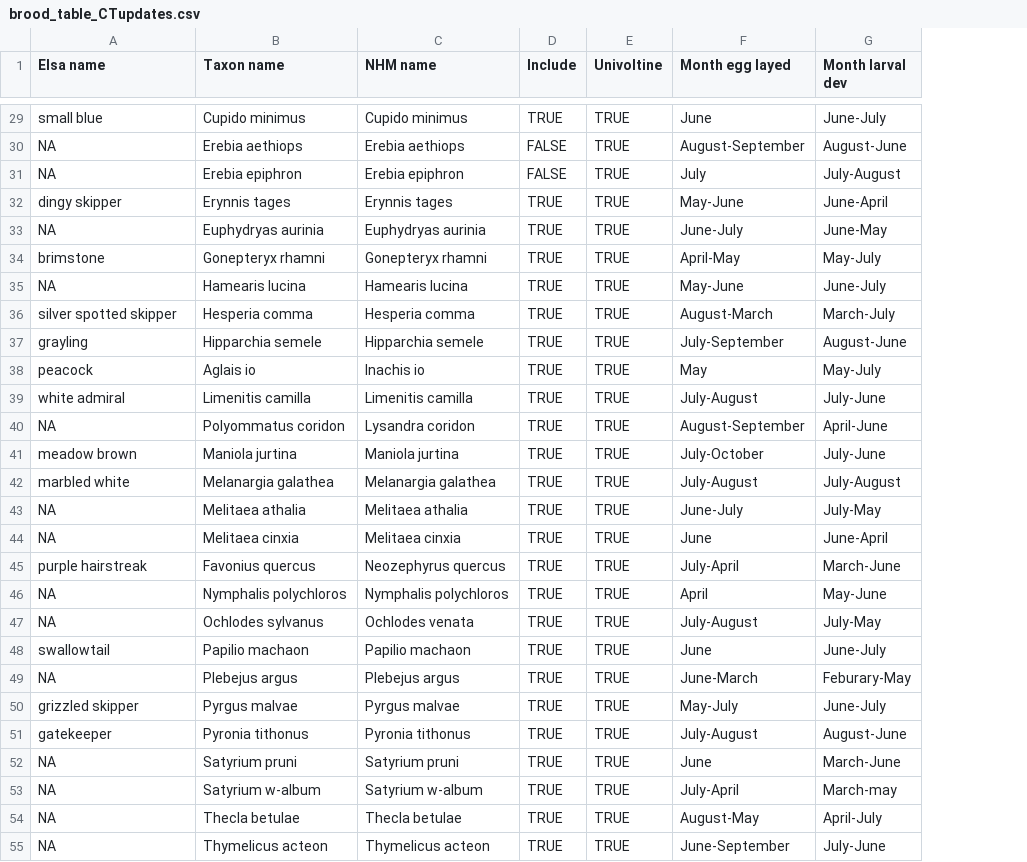
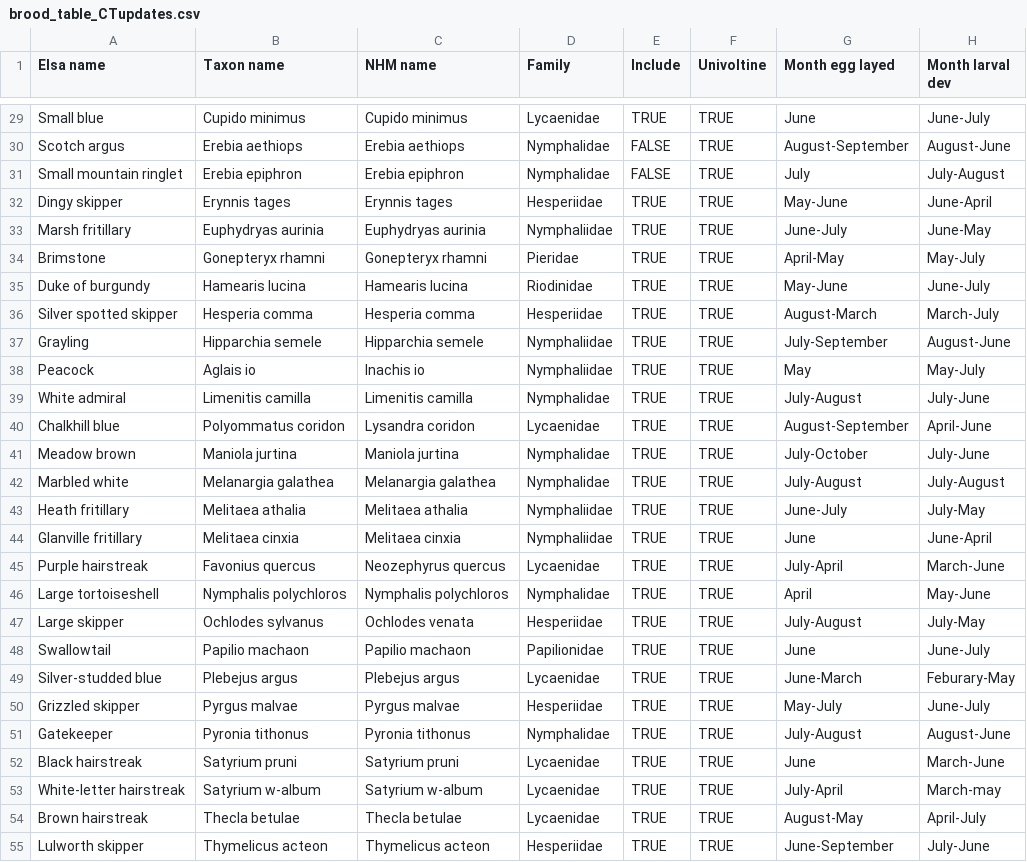
Before and after one commit to redeyeshadow/Butterfly_Project_MBiol, a CSV file: data/brood_table_CTupdates.csv, drawn as a sheet; only a part is shown, gaps mark what is left out; the diff covers the shown part only; the diff names each change by its address in the sheet, - before the commit and + after, or states it on an @@ line.

Commit message:
Update brood table with family info and common names

```diff
--- a/data/brood_table_CTupdates.csv
+++ b/data/brood_table_CTupdates.csv
+column D (Family), rows 29-55: Lycaenidae | Nymphalidae | Nymphalidae | Hesperiidae | Nymphaliidae | Pieridae | Riodinidae | Hesperiidae | Nymphaliidae | Nymphaliidae | Nymphalidae | Lycaenidae | Nymphalidae | Nymphalidae | Nymphaliidae | Nymphaliidae | Lycaenidae | Nymphalidae | Hesperiidae | Papilionidae | Lycaenidae | Hesperiidae | Nymphalidae | Lycaenidae | Lycaenidae | Lycaenidae | Hesperiidae
-A29 (Elsa name): small blue
+A29 (Elsa name): Small blue
-A30 (Elsa name): NA
+A30 (Elsa name): Scotch argus
-A31 (Elsa name): NA
+A31 (Elsa name): Small mountain ringlet
-A32 (Elsa name): dingy skipper
+A32 (Elsa name): Dingy skipper
-A33 (Elsa name): NA
+A33 (Elsa name): Marsh fritillary
-A34 (Elsa name): brimstone
+A34 (Elsa name): Brimstone
-A35 (Elsa name): NA
+A35 (Elsa name): Duke of burgundy
-A36 (Elsa name): silver spotted skipper
+A36 (Elsa name): Silver spotted skipper
-A37 (Elsa name): grayling
+A37 (Elsa name): Grayling
-A38 (Elsa name): peacock
+A38 (Elsa name): Peacock
-A39 (Elsa name): white admiral
+A39 (Elsa name): White admiral
-A40 (Elsa name): NA
+A40 (Elsa name): Chalkhill blue
-A41 (Elsa name): meadow brown
+A41 (Elsa name): Meadow brown
-A42 (Elsa name): marbled white
+A42 (Elsa name): Marbled white
-A43 (Elsa name): NA
+A43 (Elsa name): Heath fritillary
-A44 (Elsa name): NA
+A44 (Elsa name): Glanville fritillary
-A45 (Elsa name): purple hairstreak
+A45 (Elsa name): Purple hairstreak
-A46 (Elsa name): NA
+A46 (Elsa name): Large tortoiseshell
-A47 (Elsa name): NA
+A47 (Elsa name): Large skipper
-A48 (Elsa name): swallowtail
+A48 (Elsa name): Swallowtail
-A49 (Elsa name): NA
+A49 (Elsa name): Silver-studded blue
-A50 (Elsa name): grizzled skipper
+A50 (Elsa name): Grizzled skipper
-A51 (Elsa name): gatekeeper
+A51 (Elsa name): Gatekeeper
-A52 (Elsa name): NA
+A52 (Elsa name): Black hairstreak
-A53 (Elsa name): NA
+A53 (Elsa name): White-letter hairstreak
-A54 (Elsa name): NA
+A54 (Elsa name): Brown hairstreak
-A55 (Elsa name): NA
+A55 (Elsa name): Lulworth skipper
```
Also changed, not shown: 29 edited cells elsewhere in this file.
